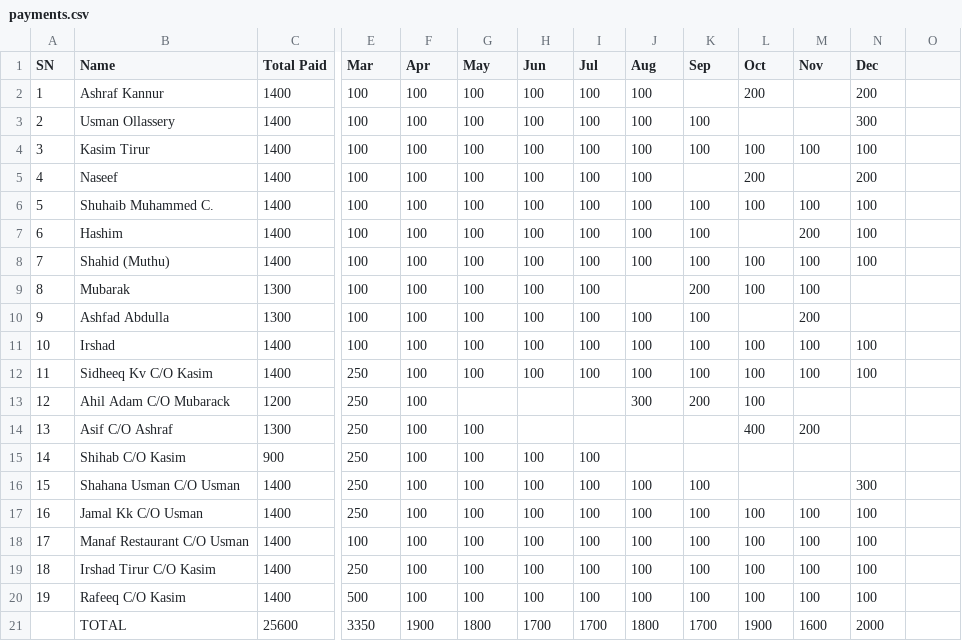
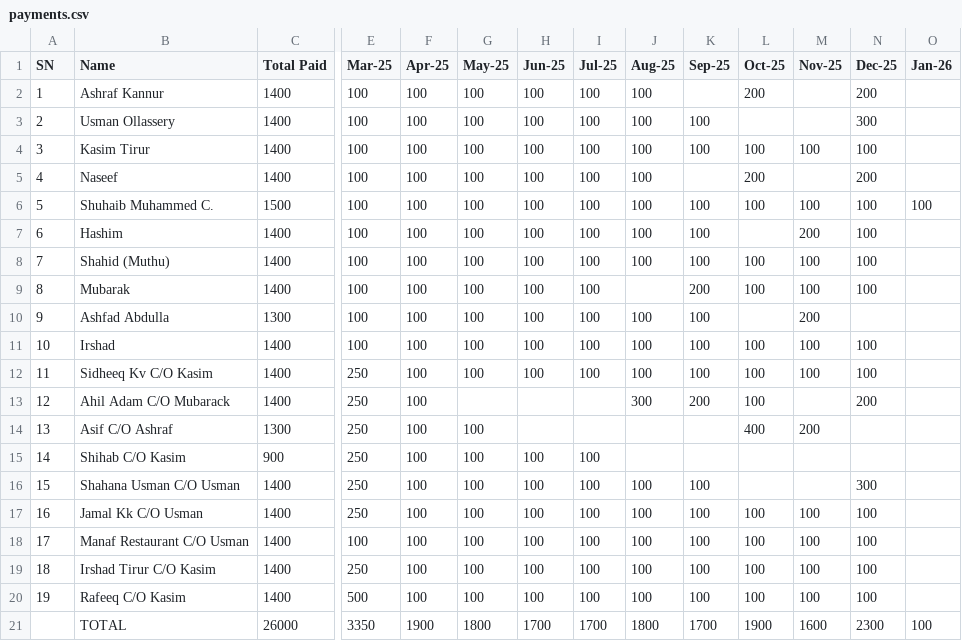
Before and after one commit to inventory-choco/avadhi-nidhi-loan, a CSV file: payments.csv, drawn as a sheet; only a part is shown, gaps mark what is left out; the diff names each change by its address in the sheet, - before the commit and + after, or states it on an @@ line.

```diff
--- a/payments.csv
+++ b/payments.csv
-E1: Mar
+E1: Mar-25
-F1: Apr
+F1: Apr-25
-G1: May
+G1: May-25
-H1: Jun
+H1: Jun-25
-I1: Jul
+I1: Jul-25
-J1: Aug
+J1: Aug-25
-K1: Sep
+K1: Sep-25
-L1: Oct
+L1: Oct-25
-M1: Nov
+M1: Nov-25
-N1: Dec
+N1: Dec-25
-O1: (empty)
+O1: Jan-26
-C6 (Total Paid): 1400
+C6 (Total Paid): 1500
-O6 (Jan-26): (empty)
+O6 (Jan-26): 100
-C9 (Total Paid): 1300
+C9 (Total Paid): 1400
-N9 (Dec-25): (empty)
+N9 (Dec-25): 100
-C13 (Total Paid): 1200
+C13 (Total Paid): 1400
-N13 (Dec-25): (empty)
+N13 (Dec-25): 200
-C21 (Total Paid): 25600
+C21 (Total Paid): 26000
-N21 (Dec-25): 2000
+N21 (Dec-25): 2300
-O21 (Jan-26): (empty)
+O21 (Jan-26): 100
```
Also changed, not shown: Loan.csv, 1 other file.
